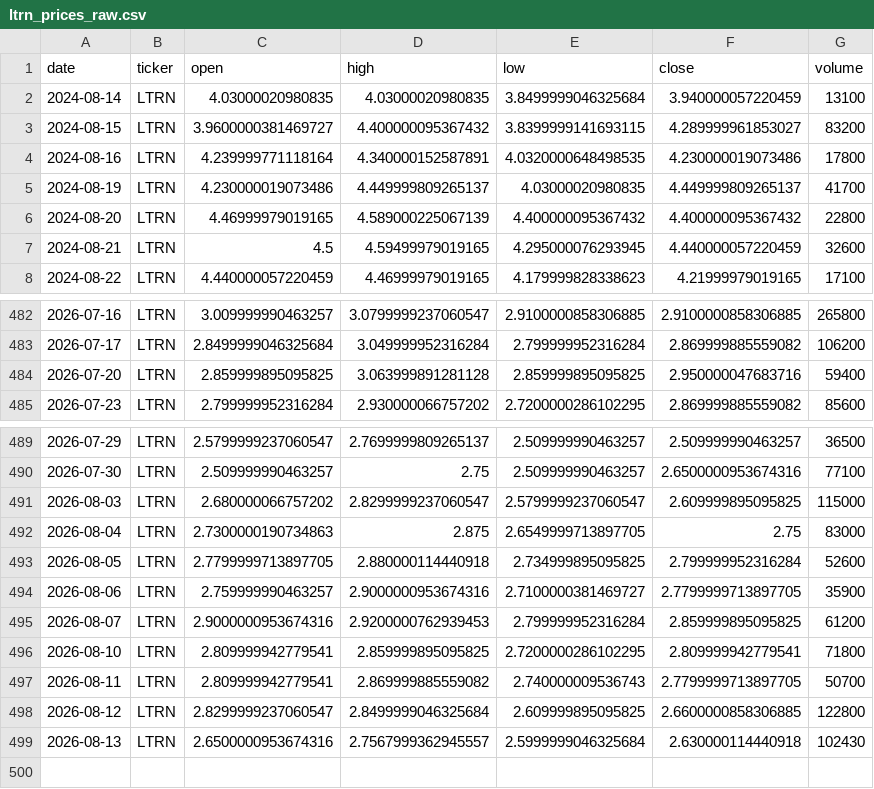
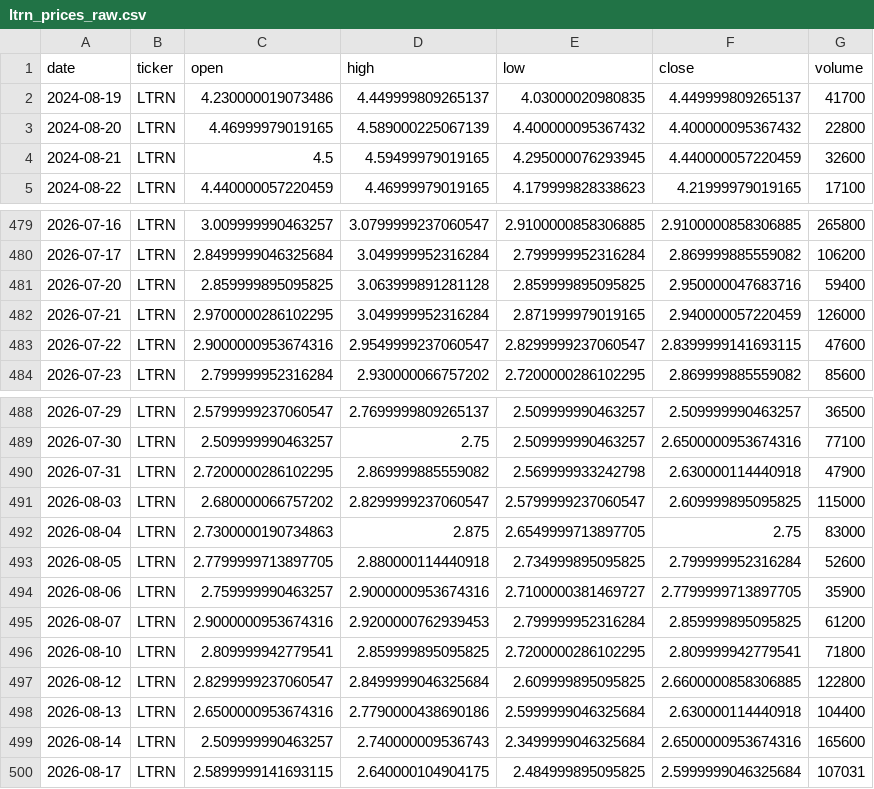
Before and after one commit to averma-ltrn/ltrn-stock-analyzer, a CSV file: data/raw/ltrn_prices_raw.csv, drawn as a sheet; only a part is shown, gaps mark what is left out.

```diff
--- a/data/raw/ltrn_prices_raw.csv
+++ b/data/raw/ltrn_prices_raw.csv
@@ -1,5 +1,2 @@
 date,ticker,open,high,low,close,volume
-2024-08-14,LTRN,4.03000020980835,4.03000020980835,3.8499999046325684,3.940000057220459,13100
-2024-08-15,LTRN,3.9600000381469727,4.400000095367432,3.8399999141693115,4.289999961853027,83200
-2024-08-16,LTRN,4.239999771118164,4.340000152587891,4.0320000648498535,4.230000019073486,17800
 2024-08-19,LTRN,4.230000019073486,4.449999809265137,4.03000020980835,4.449999809265137,41700
@@ -484,2 +481,4 @@ date,ticker,open,high,low,close,volume
 2026-07-20,LTRN,2.859999895095825,3.063999891281128,2.859999895095825,2.950000047683716,59400
+2026-07-21,LTRN,2.9700000286102295,3.049999952316284,2.871999979019165,2.940000057220459,126000
+2026-07-22,LTRN,2.9000000953674316,2.9549999237060547,2.8299999237060547,2.8399999141693115,47600
 2026-07-23,LTRN,2.799999952316284,2.930000066757202,2.7200000286102295,2.869999885559082,85600
@@ -490,2 +489,3 @@ date,ticker,open,high,low,close,volume
 2026-07-30,LTRN,2.509999990463257,2.75,2.509999990463257,2.6500000953674316,77100
+2026-07-31,LTRN,2.7200000286102295,2.869999885559082,2.569999933242798,2.630000114440918,47900
 2026-08-03,LTRN,2.680000066757202,2.8299999237060547,2.5799999237060547,2.609999895095825,115000
@@ -496,4 +496,5 @@ date,ticker,open,high,low,close,volume
 2026-08-10,LTRN,2.809999942779541,2.859999895095825,2.7200000286102295,2.809999942779541,71800
-2026-08-11,LTRN,2.809999942779541,2.869999885559082,2.740000009536743,2.7799999713897705,50700
 2026-08-12,LTRN,2.8299999237060547,2.8499999046325684,2.609999895095825,2.6600000858306885,122800
-2026-08-13,LTRN,2.6500000953674316,2.7567999362945557,2.5999999046325684,2.630000114440918,102430
+2026-08-13,LTRN,2.6500000953674316,2.7790000438690186,2.5999999046325684,2.630000114440918,104400
+2026-08-14,LTRN,2.509999990463257,2.740000009536743,2.3499999046325684,2.6500000953674316,165600
+2026-08-17,LTRN,2.5899999141693115,2.640000104904175,2.484999895095825,2.5999999046325684,107031
```
Also changed, not shown: data/processed/ltrn_indicators.csv, data/raw/ltrn_fundamentals_raw.csv, 1 other file.
